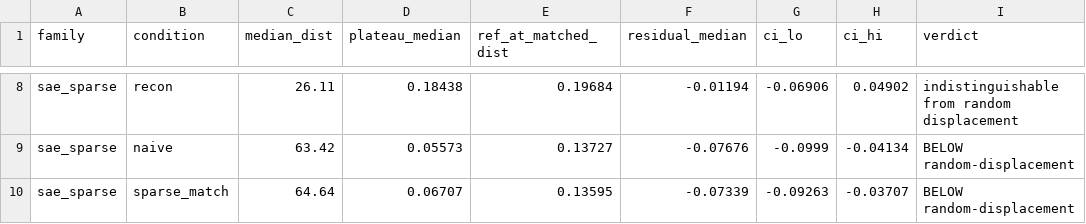
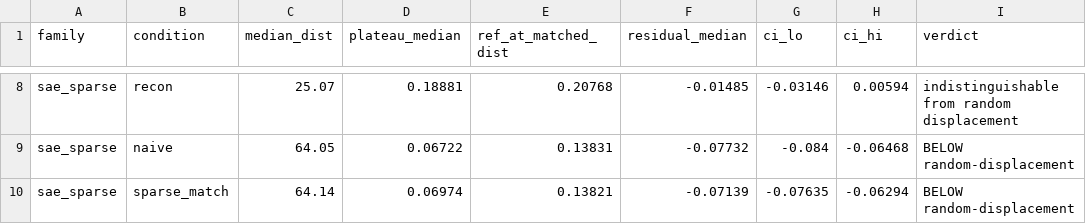
Before and after one commit to billy000400/marsv, a CSV file: dir8_sae_act_pleateauness/results/stageB_dir_metrics.csv, drawn as a sheet; only a part is shown, gaps mark what is left out; the diff covers the shown part only; the diff names each change by its address in the sheet, - before the commit and + after, or states it on an @@ line.

Commit message:
[dir8_sae_act_pleateauness] pre-relaunch checkpoint (finished-state deliverables)

```diff
--- a/dir8_sae_act_pleateauness/results/stageB_dir_metrics.csv
+++ b/dir8_sae_act_pleateauness/results/stageB_dir_metrics.csv
-C8 (median_dist): 26.11
+C8 (median_dist): 25.07
-D8 (plateau_median): 0.18438
+D8 (plateau_median): 0.18881
-E8 (ref_at_matched_dist): 0.19684
+E8 (ref_at_matched_dist): 0.20768
-F8 (residual_median): -0.01194
+F8 (residual_median): -0.01485
-G8 (ci_lo): -0.06906
+G8 (ci_lo): -0.03146
-H8 (ci_hi): 0.04902
+H8 (ci_hi): 0.00594
-C9 (median_dist): 63.42
+C9 (median_dist): 64.05
-D9 (plateau_median): 0.05573
+D9 (plateau_median): 0.06722
-E9 (ref_at_matched_dist): 0.13727
+E9 (ref_at_matched_dist): 0.13831
-F9 (residual_median): -0.07676
+F9 (residual_median): -0.07732
-G9 (ci_lo): -0.0999
+G9 (ci_lo): -0.084
-H9 (ci_hi): -0.04134
+H9 (ci_hi): -0.06468
-C10 (median_dist): 64.64
+C10 (median_dist): 64.14
-D10 (plateau_median): 0.06707
+D10 (plateau_median): 0.06974
-E10 (ref_at_matched_dist): 0.13595
+E10 (ref_at_matched_dist): 0.13821
-F10 (residual_median): -0.07339
+F10 (residual_median): -0.07139
-G10 (ci_lo): -0.09263
+G10 (ci_lo): -0.07635
-H10 (ci_hi): -0.03707
+H10 (ci_hi): -0.06294
```
Also changed, not shown: 1 added row, 1 removed row and 30 edited cells elsewhere in this file, 7 other files.
